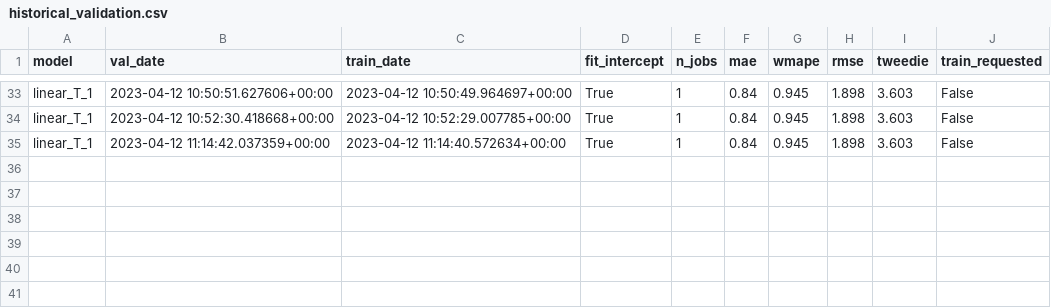
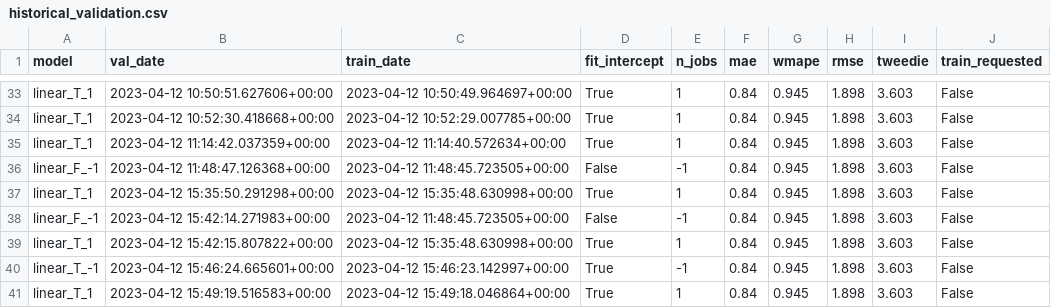
Before and after one commit to iAguila98/mlops, a CSV file: MLOps_Airflow/shared_volume/historical_validation.csv, drawn as a sheet; only a part is shown, gaps mark what is left out.

```diff
--- a/MLOps_Airflow/shared_volume/historical_validation.csv
+++ b/MLOps_Airflow/shared_volume/historical_validation.csv
@@ -35 +35,7 @@ linear_T_1,2023-04-12 10:52:30.418668+00:00,2023-04-12 10:52:29.007785+00:00,Tru
 linear_T_1,2023-04-12 11:14:42.037359+00:00,2023-04-12 11:14:40.572634+00:00,True,1,0.84,0.945,1.898,3.603,False
+linear_F_-1,2023-04-12 11:48:47.126368+00:00,2023-04-12 11:48:45.723505+00:00,False,-1,0.84,0.945,1.898,3.603,False
+linear_T_1,2023-04-12 15:35:50.291298+00:00,2023-04-12 15:35:48.630998+00:00,True,1,0.84,0.945,1.898,3.603,False
+linear_F_-1,2023-04-12 15:42:14.271983+00:00,2023-04-12 11:48:45.723505+00:00,False,-1,0.84,0.945,1.898,3.603,False
+linear_T_1,2023-04-12 15:42:15.807822+00:00,2023-04-12 15:35:48.630998+00:00,True,1,0.84,0.945,1.898,3.603,False
+linear_T_-1,2023-04-12 15:46:24.665601+00:00,2023-04-12 15:46:23.142997+00:00,True,-1,0.84,0.945,1.898,3.603,False
+linear_T_1,2023-04-12 15:49:19.516583+00:00,2023-04-12 15:49:18.046864+00:00,True,1,0.84,0.945,1.898,3.603,False
```
Also changed, not shown: 2 other files.
